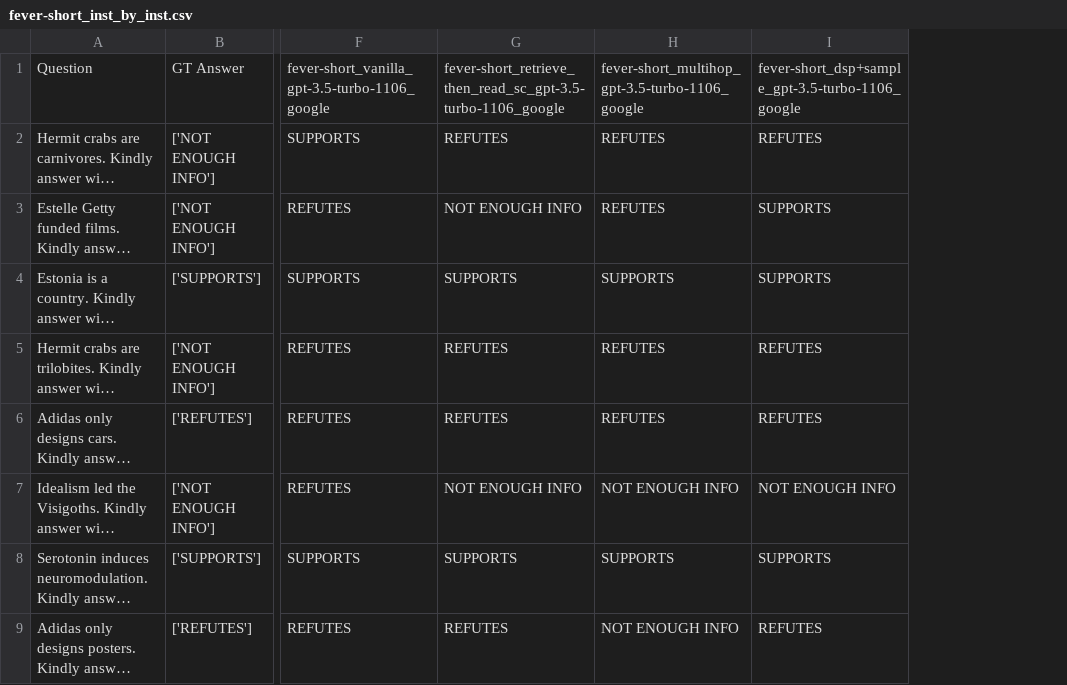
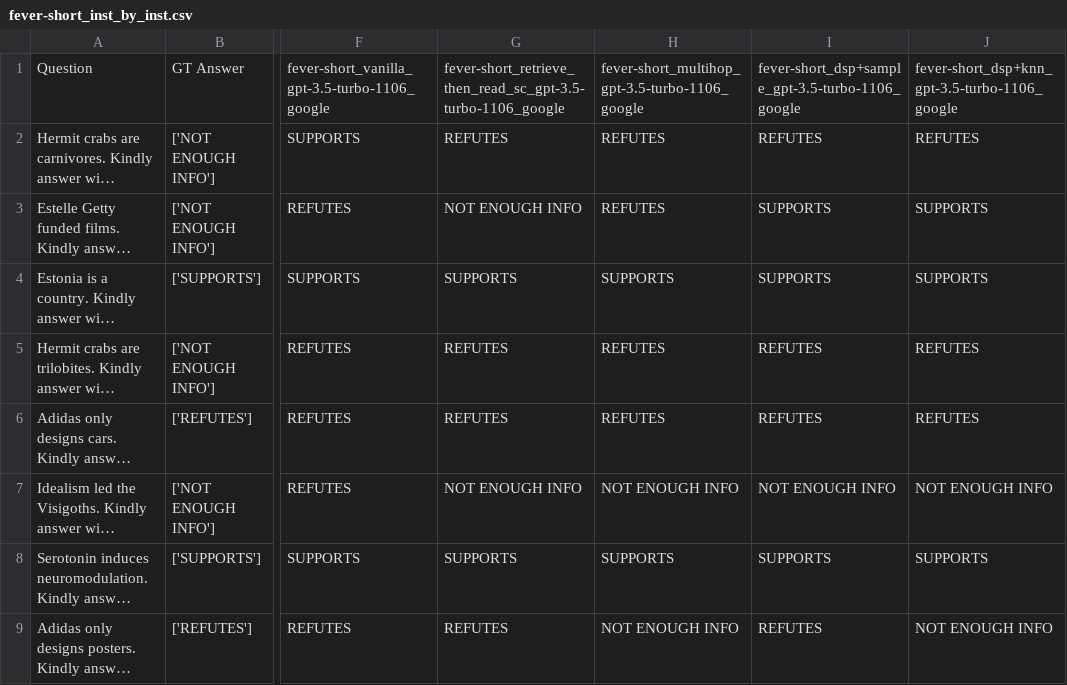
Before and after one commit to fangyihao/hgot, a CSV file: log/fever-short_inst_by_inst.csv, drawn as a sheet; only a part is shown, gaps mark what is left out; long unchanged cells end in …; the diff names each change by its address in the sheet, - before the commit and + after, or states it on an @@ line.

Commit message:
Added DSP+KNN FEVER results

```diff
--- a/log/fever-short_inst_by_inst.csv
+++ b/log/fever-short_inst_by_inst.csv
+column J, rows 1-9: fever-short_dsp+knn_gpt-3.5-turbo-1106_google | REFUTES | SUPPORTS | SUPPORTS | REFUTES | REFUTES | NOT ENOUGH INFO | SUPPORTS | NOT ENOUGH INFO
```
Also changed, not shown: log/fever-long_inst_by_inst.csv, log/fever-medium_inst_by_inst.csv, 3 other files.
